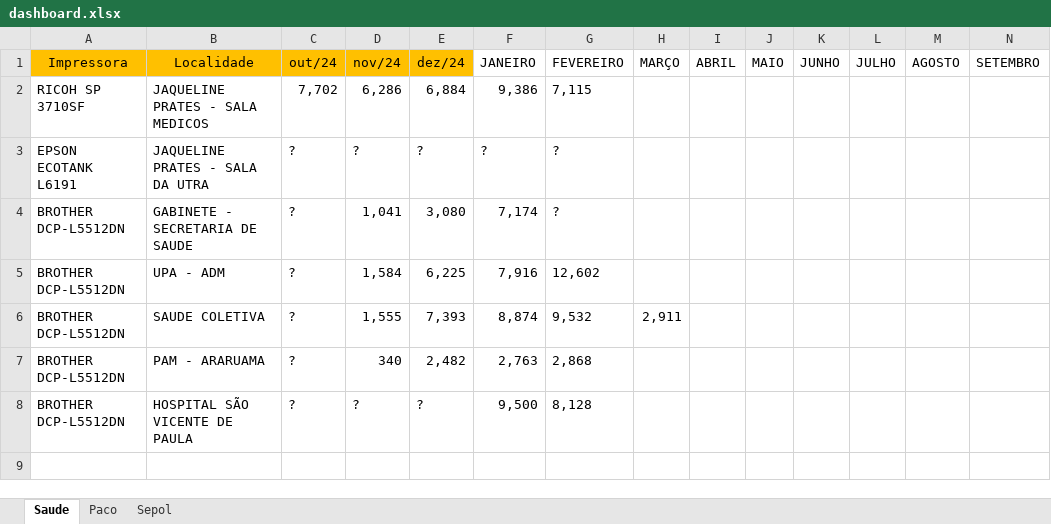
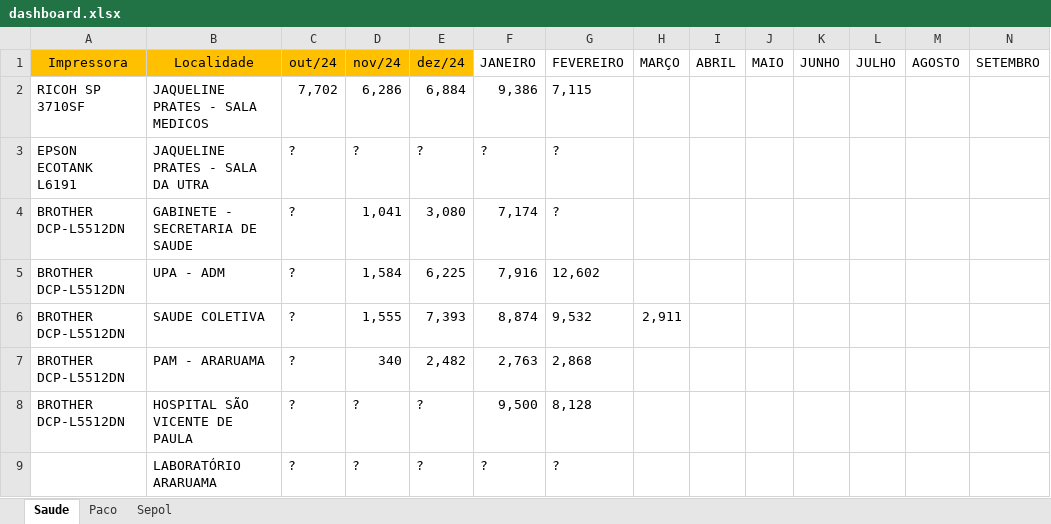
Before and after one commit to flavio-foa-dev/excel, an Excel workbook: dashboard.xlsx, sheet Saude, drawn as a sheet; only a part is shown; values as stored, in another font and other column widths than the file's, no borders; table styles not drawn; rows hold the shown columns only; the diff names each change by its address in the sheet, - before the commit and + after, or states it on an @@ line.

```diff
--- a/dashboard.xlsx (sheet Saude)
+++ b/dashboard.xlsx (sheet Saude)
+row 9:  | LABORATÓRIO ARARUAMA | ? | ? | ? | ? | ?
```
Also changed, not shown: data_printer.xlsx.
